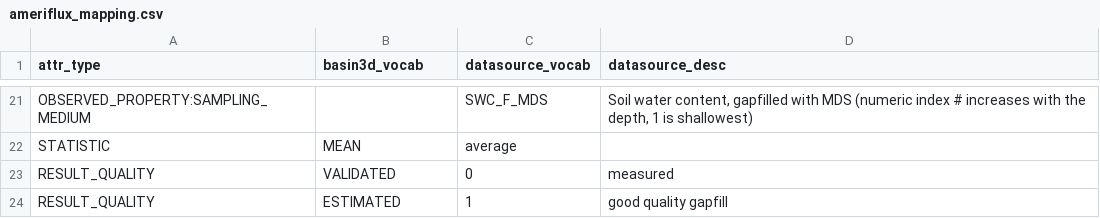
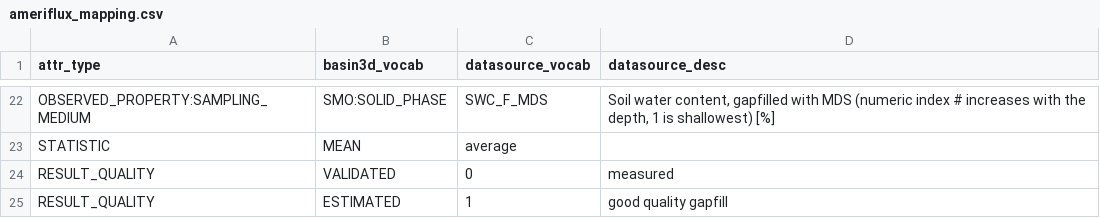
Before and after one commit to BASIN-3D/basin3d, a CSV file: basin3d/plugins/ameriflux_mapping.csv, drawn as a sheet; only a part is shown, gaps mark what is left out; addresses are those after the commit; the diff covers the shown part only; the diff names each change by its address in the sheet, - before the commit and + after, or states it on an @@ line.

```diff
--- a/basin3d/plugins/ameriflux_mapping.csv
+++ b/basin3d/plugins/ameriflux_mapping.csv
-B22 (basin3d_vocab): (empty)
+B22 (basin3d_vocab): SMO:SOLID_PHASE
-D22 (datasource_desc): …is shallowest)
+D22 (datasource_desc): …is shallowest) [%]
```
Also changed, not shown: 1 added row and 35 edited cells elsewhere in this file, 1 other file.
